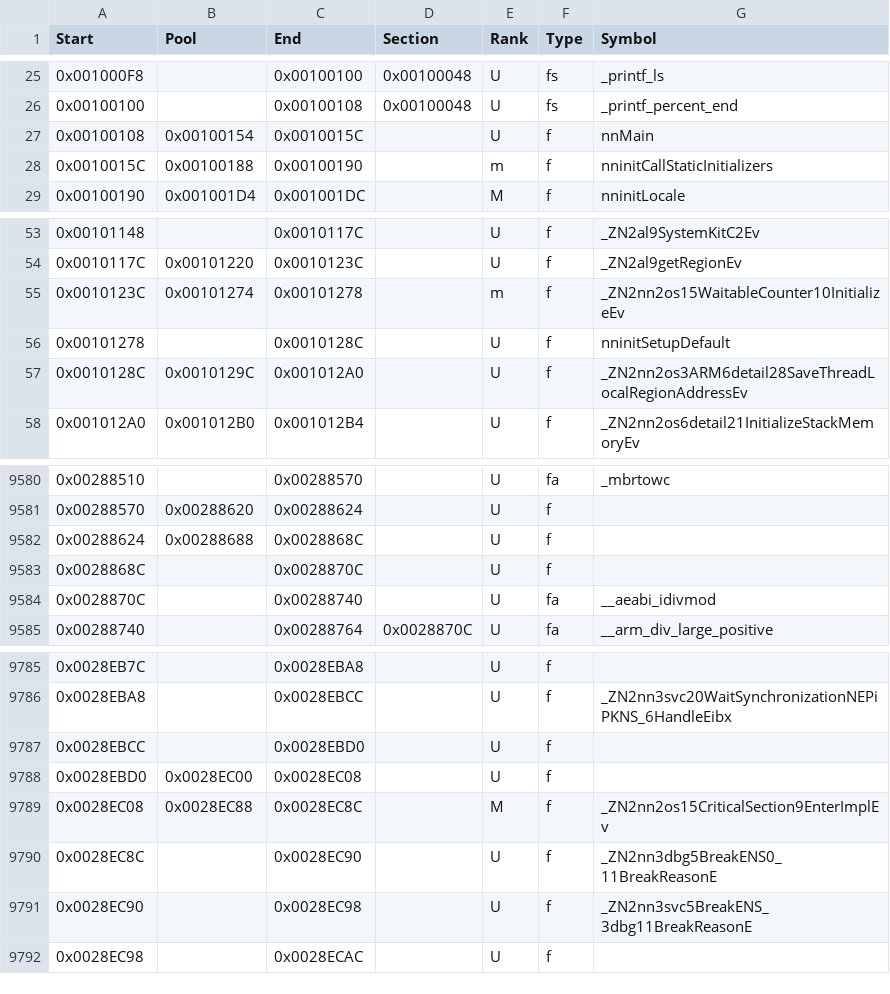
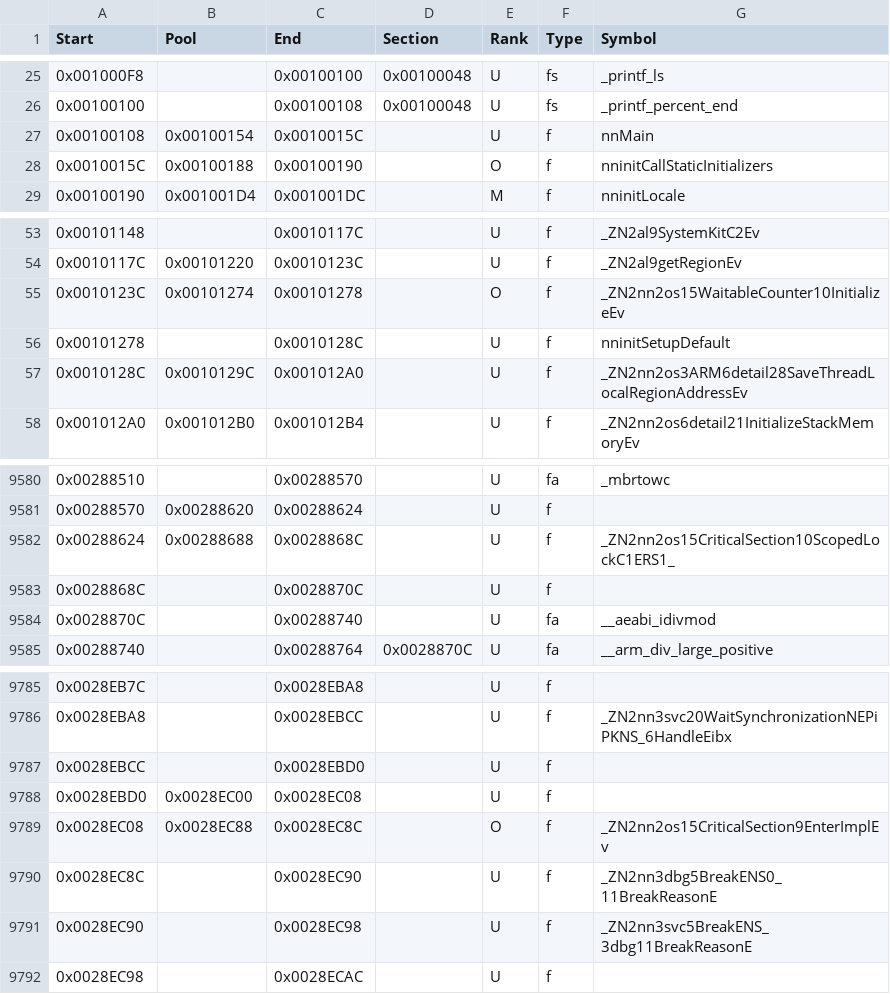
Before and after one commit to RE-Pepper/RE-Pepper, a CSV file: data/ver/eu/map.csv, drawn as a sheet; only a part is shown, gaps mark what is left out.

```diff
--- a/data/ver/eu/map.csv
+++ b/data/ver/eu/map.csv
@@ -27,3 +27,3 @@ Start     ,Pool      ,End       ,Section   ,Rank,Type,Symbol
 0x00100108,0x00100154,0x0010015C,          ,U,f,nnMain
-0x0010015C,0x00100188,0x00100190,          ,m,f,nninitCallStaticInitializers
+0x0010015C,0x00100188,0x00100190,          ,O,f,nninitCallStaticInitializers
 0x00100190,0x001001D4,0x001001DC,          ,M,f,nninitLocale
@@ -54,3 +54,3 @@ Start     ,Pool      ,End       ,Section   ,Rank,Type,Symbol
 0x0010117C,0x00101220,0x0010123C,          ,U,f,_ZN2al9getRegionEv
-0x0010123C,0x00101274,0x00101278,          ,m,f,_ZN2nn2os15WaitableCounter10InitializeEv
+0x0010123C,0x00101274,0x00101278,          ,O,f,_ZN2nn2os15WaitableCounter10InitializeEv
 0x00101278,          ,0x0010128C,          ,U,f,nninitSetupDefault
@@ -9581,3 +9581,3 @@ Start     ,Pool      ,End       ,Section   ,Rank,Type,Symbol
 0x00288570,0x00288620,0x00288624,          ,U,f,
-0x00288624,0x00288688,0x0028868C,          ,U,f,
+0x00288624,0x00288688,0x0028868C,          ,U,f,_ZN2nn2os15CriticalSection10ScopedLockC1ERS1_
 0x0028868C,          ,0x0028870C,          ,U,f,
@@ -9788,3 +9788,3 @@ Start     ,Pool      ,End       ,Section   ,Rank,Type,Symbol
 0x0028EBD0,0x0028EC00,0x0028EC08,          ,U,f,
-0x0028EC08,0x0028EC88,0x0028EC8C,          ,M,f,_ZN2nn2os15CriticalSection9EnterImplEv
+0x0028EC08,0x0028EC88,0x0028EC8C,          ,O,f,_ZN2nn2os15CriticalSection9EnterImplEv
 0x0028EC8C,          ,0x0028EC90,          ,U,f,_ZN2nn3dbg5BreakENS0_11BreakReasonE
```
Also changed, not shown: 7 other files.
